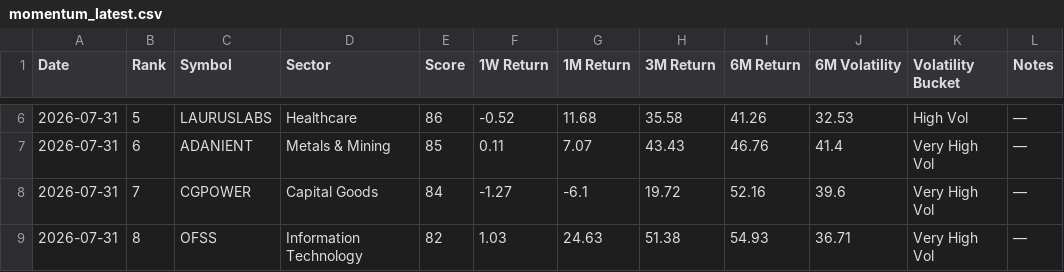
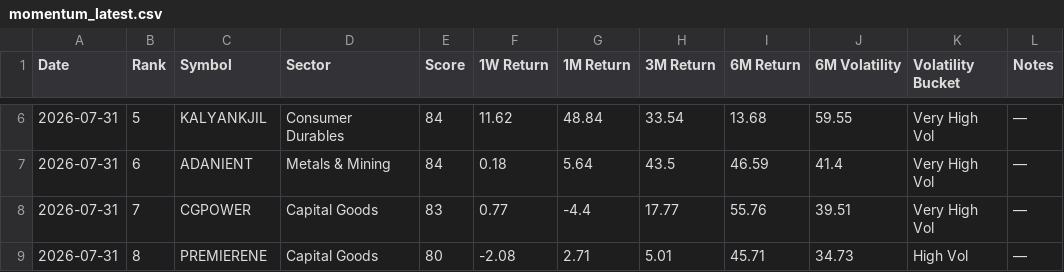
Before and after one commit to lightninbulls-stack/hanush-app, a CSV file: backend/data/momentum_latest.csv, drawn as a sheet; only a part is shown, gaps mark what is left out; the diff covers the shown part only.

```diff
--- a/backend/data/momentum_latest.csv
+++ b/backend/data/momentum_latest.csv
@@ -6,4 +6,4 @@ Date,Rank,Symbol,Sector,Score,1W Return,1M Return,3M Return,6M Return,6M Volatil
-2026-07-31,5,LAURUSLABS,Healthcare,86,-0.52,11.68,35.58,41.26,32.53,High Vol,—
-2026-07-31,6,ADANIENT,Metals & Mining,85,0.11,7.07,43.43,46.76,41.4,Very High Vol,—
-2026-07-31,7,CGPOWER,Capital Goods,84,-1.27,-6.1,19.72,52.16,39.6,Very High Vol,—
-2026-07-31,8,OFSS,Information Technology,82,1.03,24.63,51.38,54.93,36.71,Very High Vol,—
+2026-07-31,5,KALYANKJIL,Consumer Durables,84,11.62,48.84,33.54,13.68,59.55,Very High Vol,—
+2026-07-31,6,ADANIENT,Metals & Mining,84,0.18,5.64,43.5,46.59,41.4,Very High Vol,—
+2026-07-31,7,CGPOWER,Capital Goods,83,0.77,-4.4,17.77,55.76,39.51,Very High Vol,—
+2026-07-31,8,PREMIERENE,Capital Goods,80,-2.08,2.71,5.01,45.71,34.73,High Vol,—
```
Also changed, not shown: 112 edited cells elsewhere in this file.
